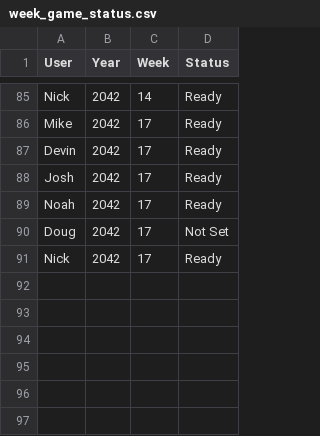
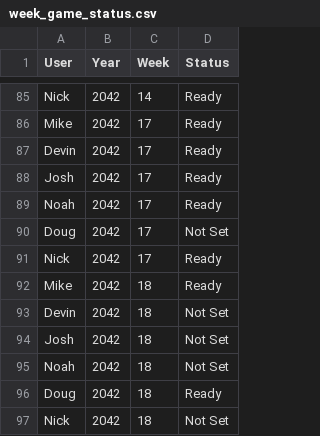
Before and after one commit to Stegs27/CFB_Dynasty_App, a CSV file: week_game_status.csv, drawn as a sheet; only a part is shown, gaps mark what is left out; the diff names each change by its address in the sheet, - before the commit and + after, or states it on an @@ line.

Commit message:
Add files via upload

```diff
--- a/week_game_status.csv
+++ b/week_game_status.csv
+row 92: Mike | 2042 | 18 | Ready
+row 93: Devin | 2042 | 18 | Not Set
+row 94: Josh | 2042 | 18 | Not Set
+row 95: Noah | 2042 | 18 | Not Set
+row 96: Doug | 2042 | 18 | Ready
+row 97: Nick | 2042 | 18 | Not Set
```
